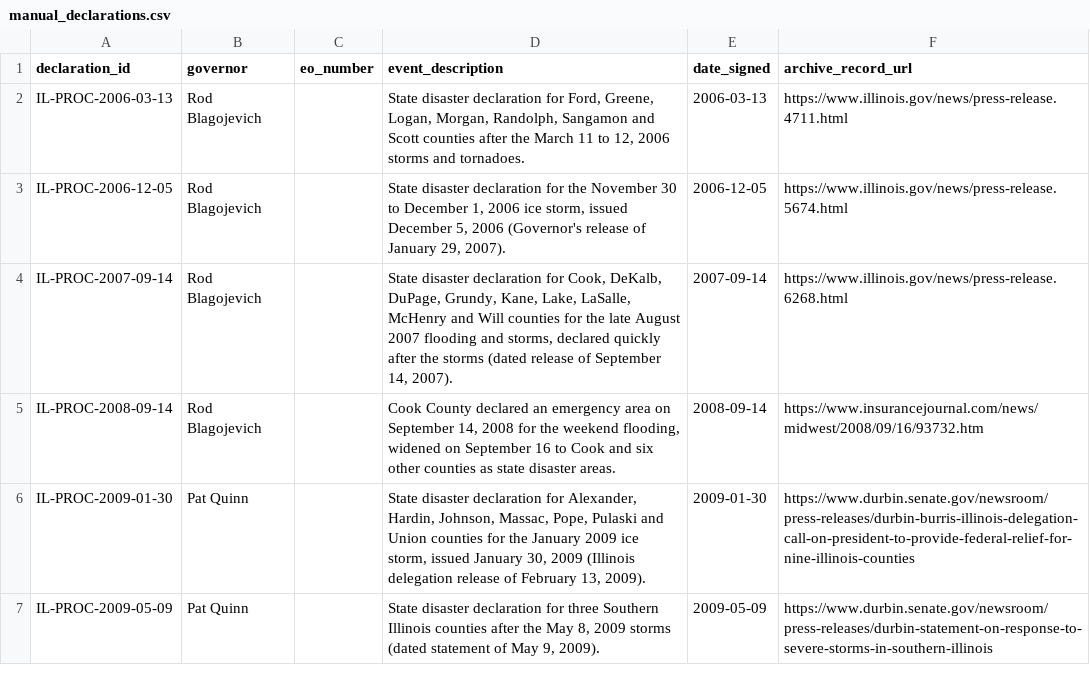
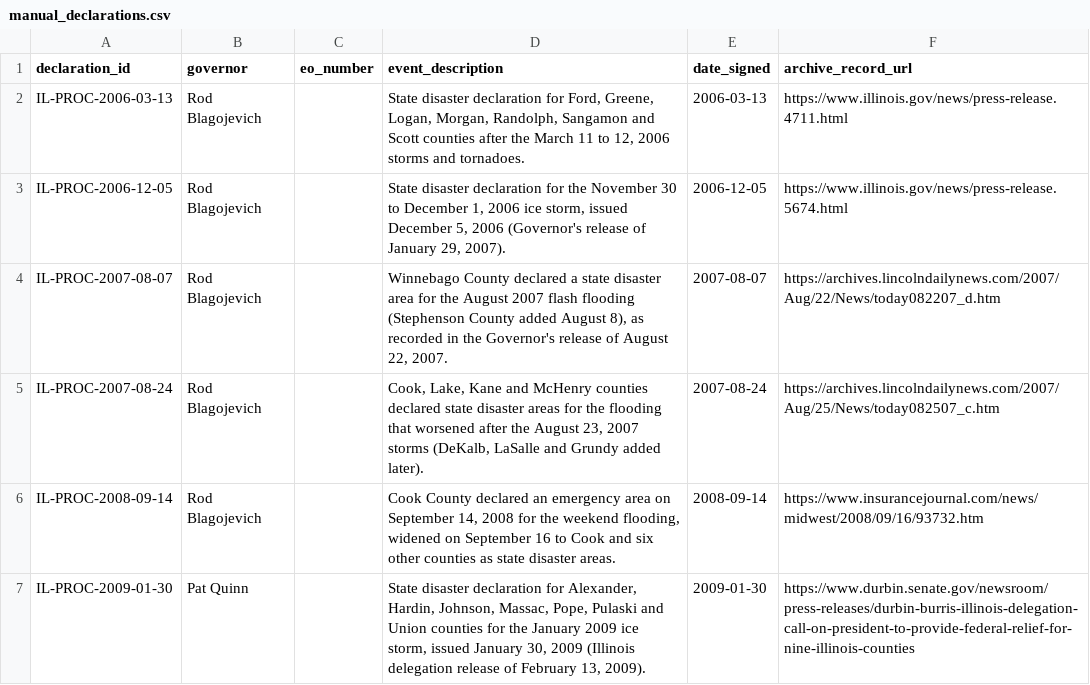
Before and after one commit to Phenom1881/disaster-data, a CSV file: plus/illinois/manual_declarations.csv, drawn as a sheet; only a part is shown; the shorter side is filled out with more unchanged rows.

```diff
--- a/plus/illinois/manual_declarations.csv
+++ b/plus/illinois/manual_declarations.csv
@@ -3,3 +3,4 @@ IL-PROC-2006-03-13,Rod Blagojevich,,"State disaster declaration for Ford, Greene
 IL-PROC-2006-12-05,Rod Blagojevich,,"State disaster declaration for the November 30 to December 1, 2006 ice storm, issued December 5, 2006 (Governor's release of January 29, 2007).",2006-12-05,https://www.illinois.gov/news/press-release.5674.html
-IL-PROC-2007-09-14,Rod Blagojevich,,"State disaster declaration for Cook, DeKalb, DuPage, Grundy, Kane, Lake, LaSalle, McHenry and Will counties for the late August 2007 flooding and storms, declared quickly after the storms (dated release of September 14, 2007).",2007-09-14,https://www.illinois.gov/news/press-release.6268.html
+IL-PROC-2007-08-07,Rod Blagojevich,,"Winnebago County declared a state disaster area for the August 2007 flash flooding (Stephenson County added August 8), as recorded in the Governor's release of August 22, 2007.",2007-08-07,https://archives.lincolndailynews.com/2007/Aug/22/News/today082207_d.htm
+IL-PROC-2007-08-24,Rod Blagojevich,,"Cook, Lake, Kane and McHenry counties declared state disaster areas for the flooding that worsened after the August 23, 2007 storms (DeKalb, LaSalle and Grundy added later).",2007-08-24,https://archives.lincolndailynews.com/2007/Aug/25/News/today082507_c.htm
 IL-PROC-2008-09-14,Rod Blagojevich,,"Cook County declared an emergency area on September 14, 2008 for the weekend flooding, widened on September 16 to Cook and six other counties as state disaster areas.",2008-09-14,https://www.insurancejournal.com/news/midwest/2008/09/16/93732.htm
```
Also changed, not shown: plus/illinois/hazard_overrides.csv, 1 other file.
